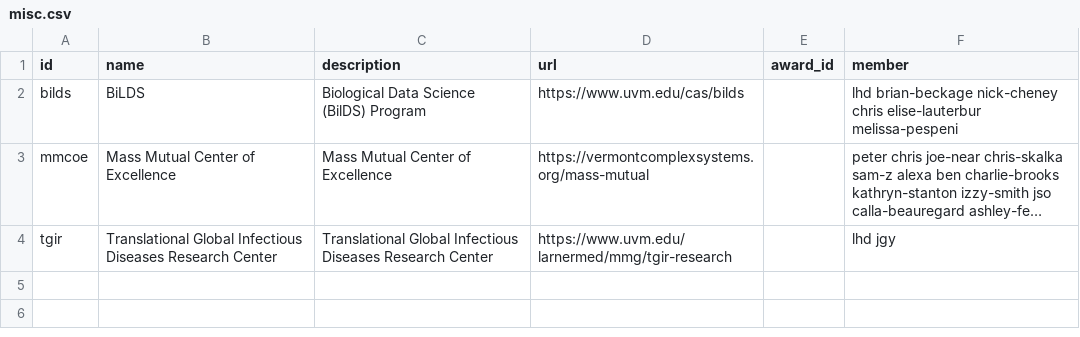
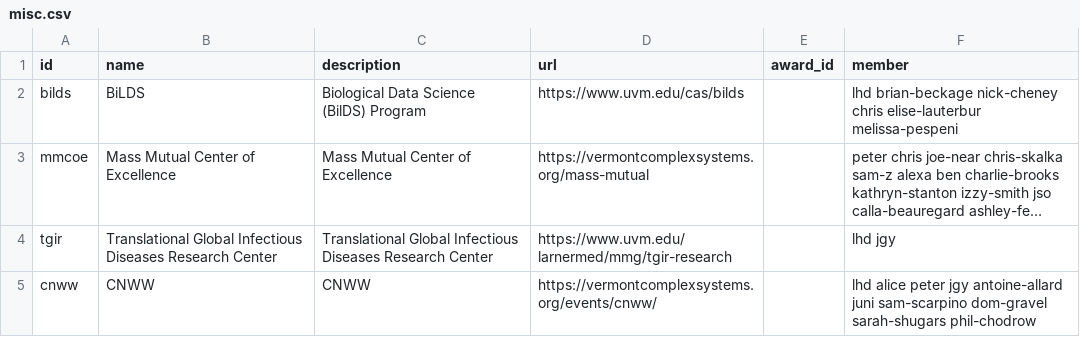
Before and after one commit to Vermont-Complex-Systems/vcsi-website, a CSV file: src/data/misc.csv, drawn as a sheet; long unchanged cells end in …; the diff names each change by its address in the sheet, - before the commit and + after, or states it on an @@ line.

```diff
--- a/src/data/misc.csv
+++ b/src/data/misc.csv
+row 5: cnww | CNWW | CNWW | https://vermontcomplexsystems.org/events/cnww/ |  | lhd alice peter jgy antoine-allard juni sam-scarpino dom-gravel sarah-shugars phil-chodrow
```
Also changed, not shown: src/data/members.csv, 23 other files.
